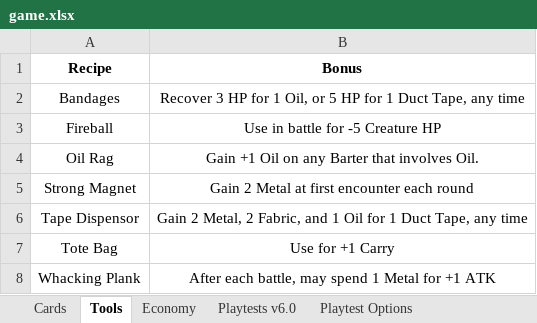
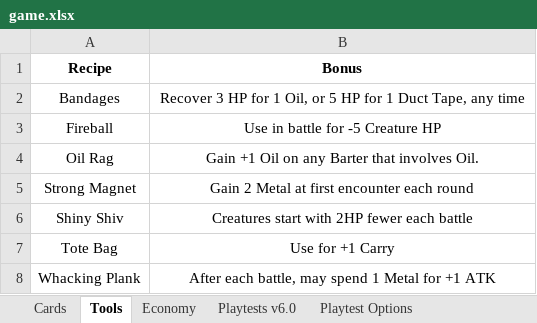
Before and after one commit to andymeneely/project-bolt-rats, an Excel workbook: data/game.xlsx, sheet Tools, drawn as a sheet; values as stored, in another font and other column widths than the file's, no borders; removed rows and columns are numbered as before the commit, all else as after; the diff names each change by its address in the sheet, - before the commit and + after, or states it on an @@ line.

Commit message:
balancing: battling & big creatures are better
* Tape dispensor just wasn't cutting it. Replaced with Shiny Shiv to represent a more aggressive battle-heavy strategy
* Boosted HP of some creatures since Shiny Shiv allows for better battling
* Ugly Sweater Ghost lowered HP to give people a reason to battle him
* Made some Big creatures more tantalizing, like Sprocket Snake and Tap Spider
* Nerfed a few "Have" powers like the Strong Magnet and Whacking Plank

```diff
--- a/data/game.xlsx (sheet Tools)
+++ b/data/game.xlsx (sheet Tools)
-row 6: Tape Dispensor | Gain 2 Metal, 2 Fabric, and 1 Oil for 1 Duct Tape, any time
+row 6: Shiny Shiv | Creatures start with 2HP fewer each battle
```
Also changed, not shown: sheet Playtests v6.0, sheet Cards, hidden cells, 3 other files.
